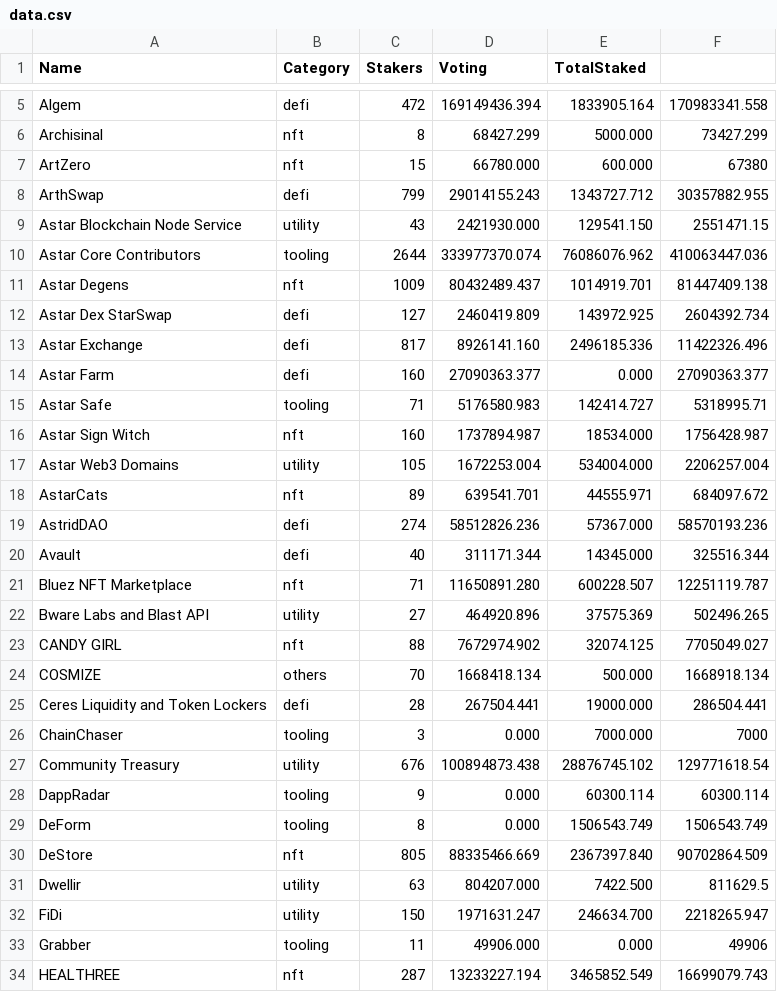
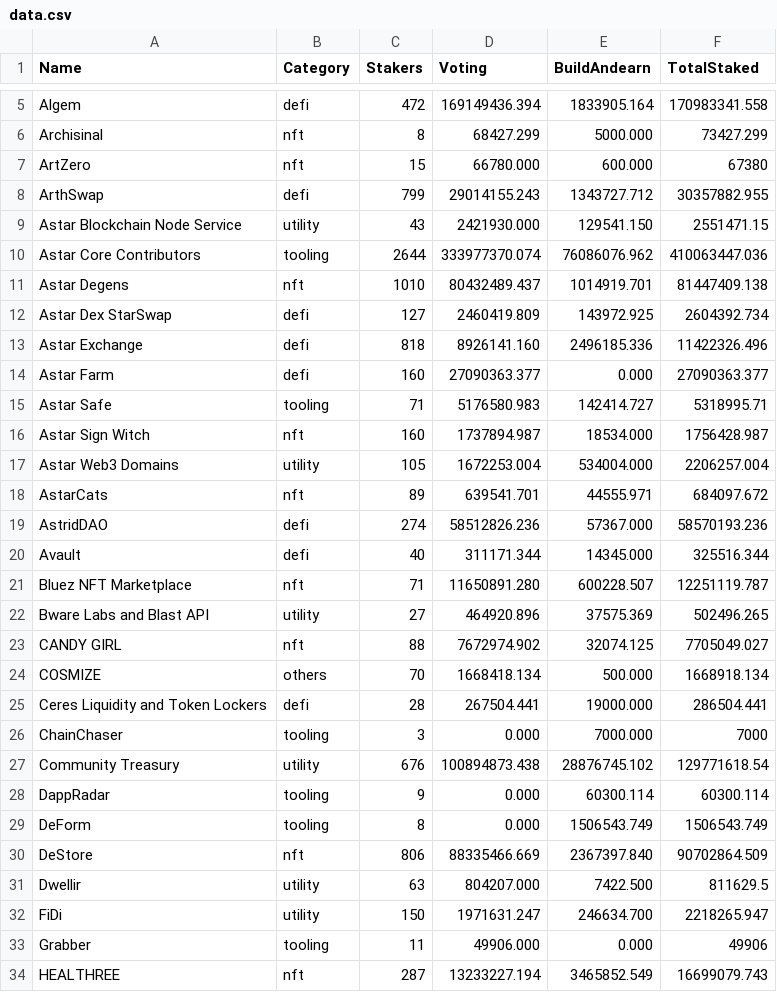
Before and after one commit to tksarah/bc, a CSV file: data.csv, drawn as a sheet; only a part is shown, gaps mark what is left out; the diff names each change by its address in the sheet, - before the commit and + after, or states it on an @@ line.

```diff
--- a/data.csv
+++ b/data.csv
-E1: TotalStaked
+E1: BuildAndearn
-F1: (empty)
+F1: TotalStaked
-C11 (Stakers): 1009
+C11 (Stakers): 1010
-C13 (Stakers): 817
+C13 (Stakers): 818
-C30 (Stakers): 805
+C30 (Stakers): 806
```
Also changed, not shown: 1 other file.
